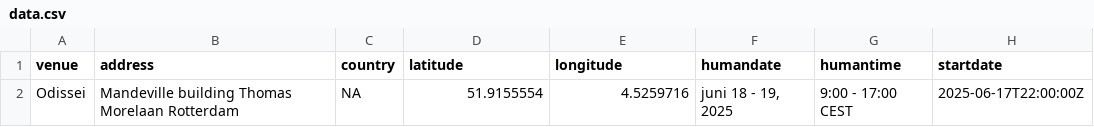
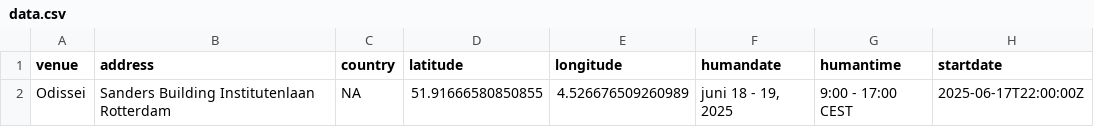
Before and after one commit to esciencecenter-digital-skills/2025-06-18-ds-sklearn-python-odissei, a CSV file: _data/data.csv, drawn as a sheet; only a part is shown; the diff names each change by its address in the sheet, - before the commit and + after, or states it on an @@ line.

Commit message:
Update address in data.csv

```diff
--- a/_data/data.csv
+++ b/_data/data.csv
-B2 (address): Mandeville building Thomas Morelaan Rotterdam
+B2 (address): Sanders Building Institutenlaan Rotterdam
-D2 (latitude): 51.9155554
+D2 (latitude): 51.91666580850855
-E2 (longitude): 4.5259716
+E2 (longitude): 4.526676509260989
```
